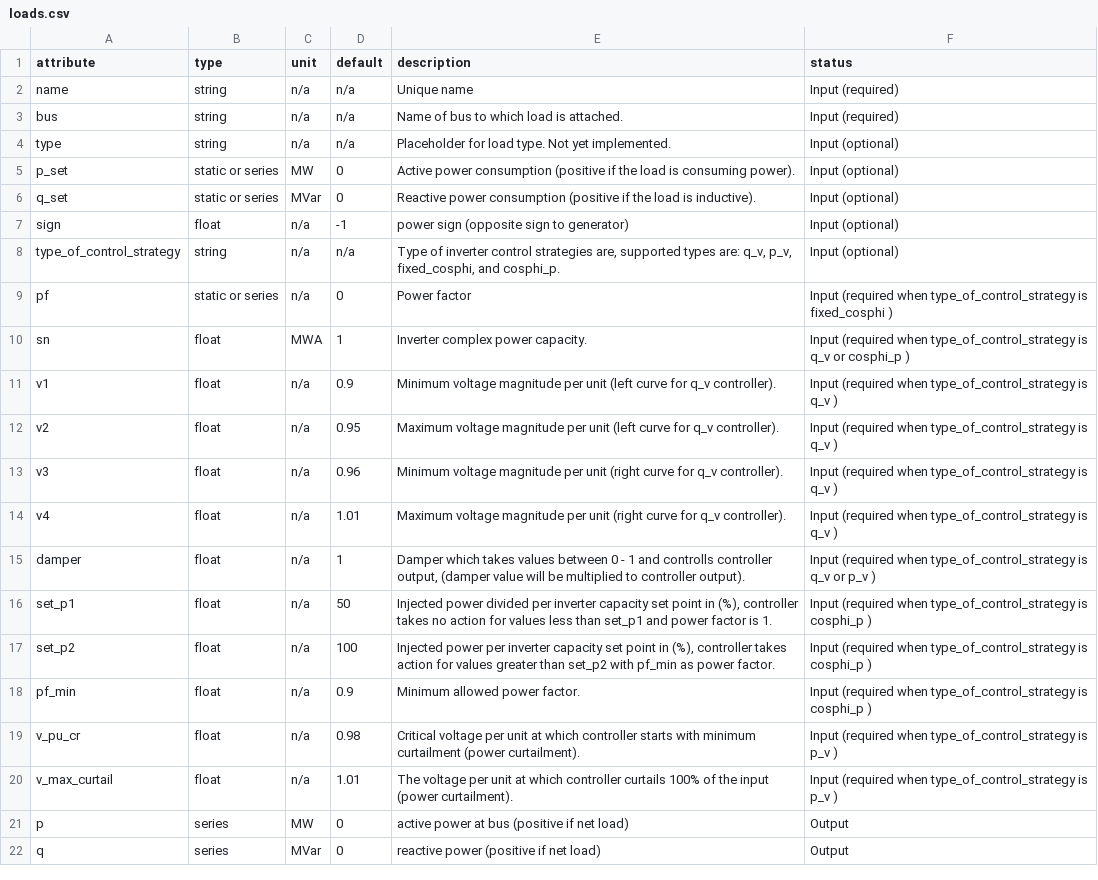
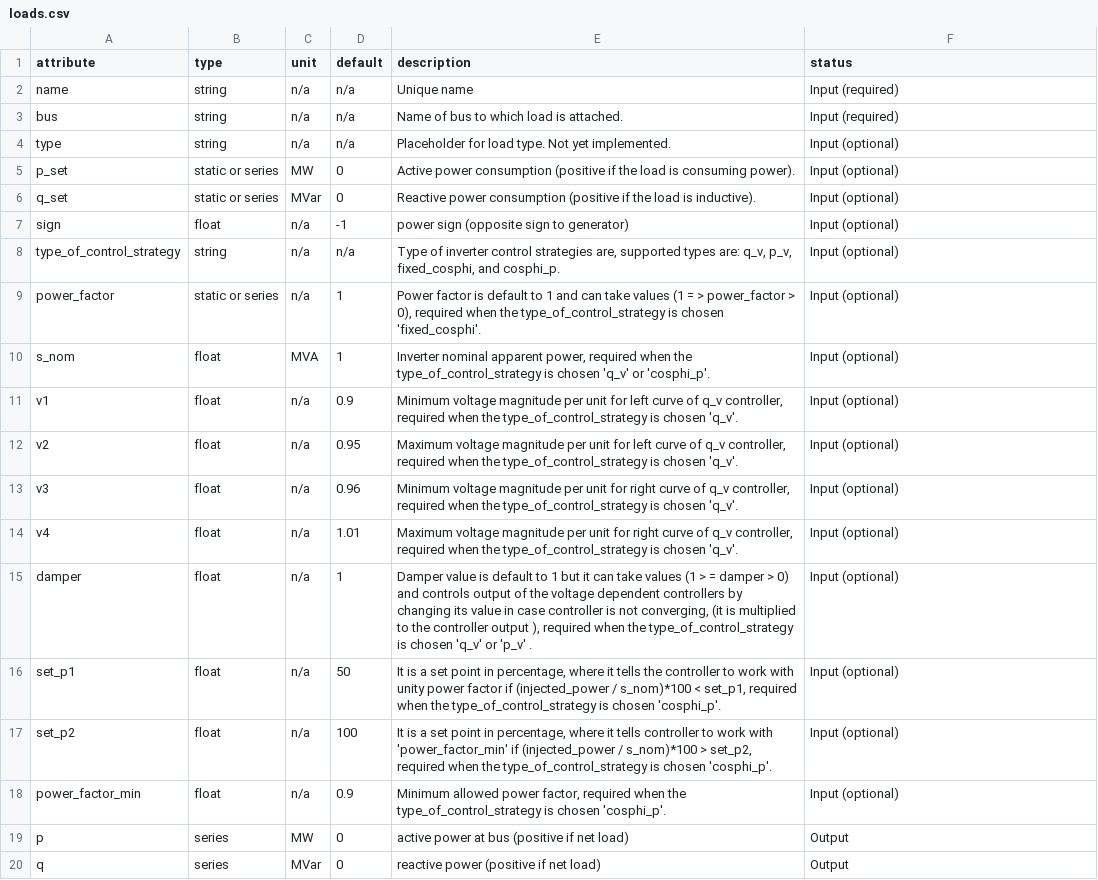
Before and after one commit to PyPSA/PyPSA, a CSV file: pypsa/component_attrs/loads.csv, drawn as a sheet.

```diff
--- a/pypsa/component_attrs/loads.csv
+++ b/pypsa/component_attrs/loads.csv
@@ -8,14 +8,12 @@ sign,float,n/a,-1,power sign (opposite sign to generator),Input (optional)
 type_of_control_strategy,string,n/a,n/a,"Type of inverter control strategies are, supported types are: q_v,  p_v, fixed_cosphi, and cosphi_p.",Input (optional)
-pf,static or series,n/a,0,Power factor,Input (required when type_of_control_strategy is fixed_cosphi )
-sn,float,MWA,1,Inverter complex power capacity.,Input (required when type_of_control_strategy is q_v or cosphi_p )
-v1,float,n/a,0.9,Minimum voltage magnitude per unit (left curve for q_v controller).,Input (required when type_of_control_strategy is q_v )
-v2,float,n/a,0.95,Maximum voltage magnitude per unit (left curve for q_v controller).,Input (required when type_of_control_strategy is q_v )
-v3,float,n/a,0.96,Minimum voltage magnitude per unit (right curve for q_v controller).,Input (required when type_of_control_strategy is q_v )
-v4,float,n/a,1.01,Maximum voltage magnitude per unit (right curve for q_v controller).,Input (required when type_of_control_strategy is q_v )
-damper,float,n/a,1,"Damper which takes values between 0 - 1 and controlls controller output, (damper value will be multiplied to controller output).",Input (required when type_of_control_strategy is q_v or p_v )
-set_p1,float,n/a,50,"Injected power divided per inverter capacity set point in (%), controller takes no action for values less than set_p1 and power factor is 1.",Input (required when type_of_control_strategy is  cosphi_p )
-set_p2,float,n/a,100,"Injected power per inverter capacity set point  in (%), controller takes action for values greater than set_p2 with pf_min as power factor.",Input (required when type_of_control_strategy is  cosphi_p )
-pf_min,float,n/a,0.9,Minimum allowed power factor.,Input (required when type_of_control_strategy is  cosphi_p )
-v_pu_cr,float,n/a,0.98,Critical voltage per unit at which controller starts with minimum curtailment (power curtailment).,Input (required when type_of_control_strategy is  p_v )
-v_max_curtail,float,n/a,1.01,The voltage per unit at which controller curtails  100% of the input (power curtailment).,Input (required when type_of_control_strategy is  p_v )
+power_factor,static or series,n/a,1,"Power factor is default to 1 and can take values (1 = >  power_factor  >  0), required when the type_of_control_strategy is chosen 'fixed_cosphi'.",Input (optional)
+s_nom,float,MVA,1,"Inverter nominal apparent power, required when the type_of_control_strategy is chosen 'q_v'  or  'cosphi_p'.",Input (optional)
+v1,float,n/a,0.9,"Minimum voltage magnitude per unit for left curve of q_v controller, required when the type_of_control_strategy is chosen  'q_v'.",Input (optional)
+v2,float,n/a,0.95,"Maximum voltage magnitude per unit for left curve of q_v controller, required when the type_of_control_strategy is chosen  'q_v'.",Input (optional)
+v3,float,n/a,0.96,"Minimum voltage magnitude per unit for right curve of q_v controller, required when the type_of_control_strategy is chosen  'q_v'.",Input (optional)
+v4,float,n/a,1.01,"Maximum voltage magnitude per unit for right curve of q_v controller, required when the type_of_control_strategy is chosen  'q_v'.",Input (optional)
+damper,float,n/a,1,"Damper value is default to 1 but it can take values (1 > =  damper  >  0) and controls output of the voltage dependent controllers by changing its value in case controller is not converging,  (it is multiplied to the controller output ),  required when the type_of_control_strategy is chosen  'q_v'  or  'p_v' .",Input (optional)
+set_p1,float,n/a,50,"It is a set point  in percentage,  where it tells the controller to work with unity power factor if  (injected_power / s_nom)*100  <  set_p1, required when the type_of_control_strategy is  chosen  'cosphi_p'.",Input (optional)
+set_p2,float,n/a,100,"It is a set point in percentage,  where it tells controller to work with 'power_factor_min' if  (injected_power / s_nom)*100   >  set_p2,  required when the type_of_control_strategy is  chosen  'cosphi_p'.",Input (optional)
+power_factor_min,float,n/a,0.9,"Minimum allowed power factor, required when the type_of_control_strategy is chosen  'cosphi_p'.",Input (optional)
 p,series,MW,0,active power at bus (positive if net load),Output
```
Also changed, not shown: pypsa/component_attrs/generators.csv, pypsa/component_attrs/storage_units.csv, 4 other files.
